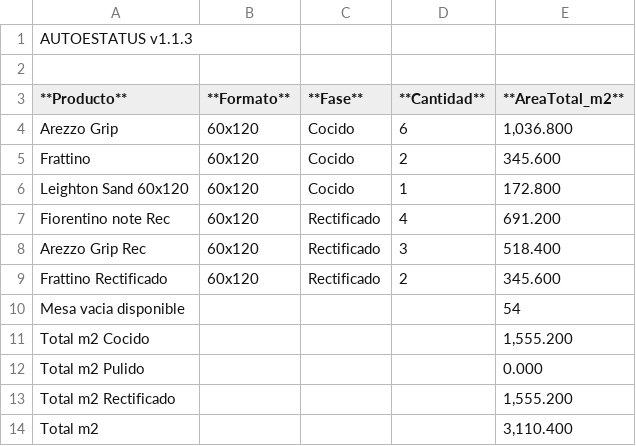
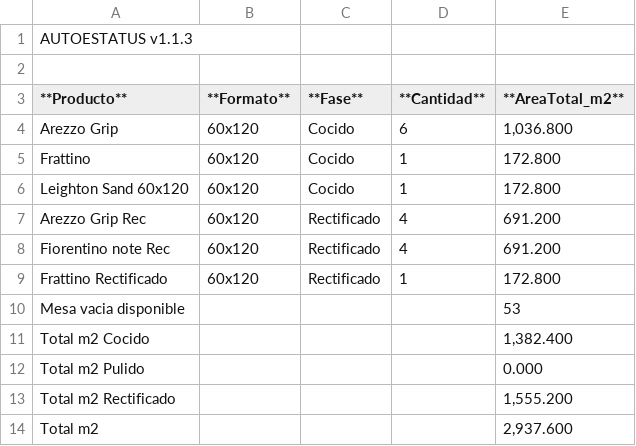
Before and after one commit to teclgvp3-droid/Estatus-De-Productos, a TSV file: recuento_productos.tsv, drawn as a sheet.

Commit message:
AUTOESTATUS update 2026-10-27 14:07:02

```diff
--- a/recuento_productos.tsv
+++ b/recuento_productos.tsv
@@ -4,11 +4,11 @@
 Arezzo Grip	60x120	Cocido	6	1,036.800
-Frattino	60x120	Cocido	2	345.600
+Frattino	60x120	Cocido	1	172.800
 Leighton Sand 60x120	60x120	Cocido	1	172.800
+Arezzo Grip Rec	60x120	Rectificado	4	691.200
 Fiorentino note Rec	60x120	Rectificado	4	691.200
-Arezzo Grip Rec	60x120	Rectificado	3	518.400
-Frattino Rectificado	60x120	Rectificado	2	345.600
-Mesa vacia disponible				54
-Total m2 Cocido				1,555.200
+Frattino Rectificado	60x120	Rectificado	1	172.800
+Mesa vacia disponible				53
+Total m2 Cocido				1,382.400
 Total m2 Pulido				0.000
 Total m2 Rectificado				1,555.200
-Total m2				3,110.400
+Total m2				2,937.600
```
